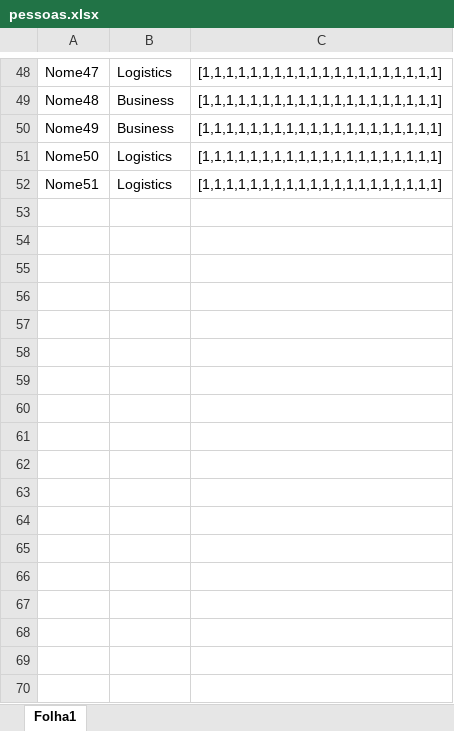
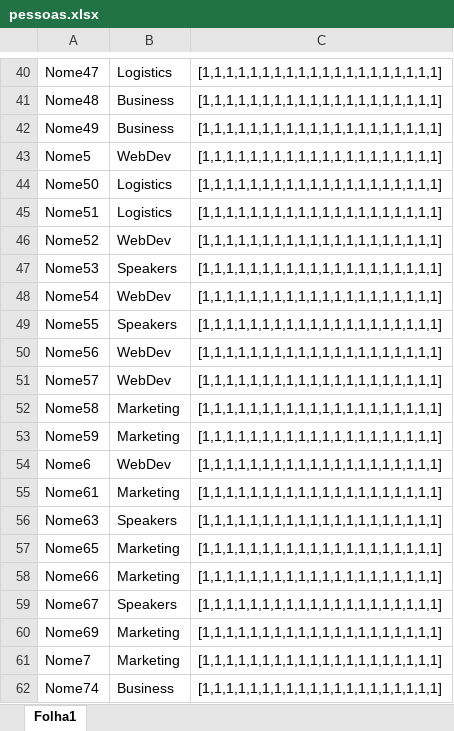
Before and after one commit to RuiDaniel/Shift-Event-Scheduler, an Excel workbook: pessoas.xlsx, sheet Folha1, drawn as a sheet; only a part is shown, gaps mark what is left out; values as stored, in another font and other column widths than the file's, no borders; the diff covers the shown part only; the diff names each change by its address in the sheet, - before the commit and + after, or states it on an @@ line.

```diff
--- a/pessoas.xlsx (sheet Folha1)
+++ b/pessoas.xlsx (sheet Folha1)
@@ row 6 moved to row 43: Nome5 @@
+row 46: Nome52 | WebDev | [1,1,1,1,1,1,1,1,1,1,1,1,1,1,1,1,1,1,1,1]
+row 47: Nome53 | Speakers | [1,1,1,1,1,1,1,1,1,1,1,1,1,1,1,1,1,1,1,1]
+row 48: Nome54 | WebDev | [1,1,1,1,1,1,1,1,1,1,1,1,1,1,1,1,1,1,1,1]
+row 49: Nome55 | Speakers | [1,1,1,1,1,1,1,1,1,1,1,1,1,1,1,1,1,1,1,1]
+row 50: Nome56 | WebDev | [1,1,1,1,1,1,1,1,1,1,1,1,1,1,1,1,1,1,1,1]
+row 51: Nome57 | WebDev | [1,1,1,1,1,1,1,1,1,1,1,1,1,1,1,1,1,1,1,1]
+row 52: Nome58 | Marketing | [1,1,1,1,1,1,1,1,1,1,1,1,1,1,1,1,1,1,1,1]
+row 53: Nome59 | Marketing | [1,1,1,1,1,1,1,1,1,1,1,1,1,1,1,1,1,1,1,1]
@@ row 7 moved to row 54: Nome6 @@
+row 55: Nome61 | Marketing | [1,1,1,1,1,1,1,1,1,1,1,1,1,1,1,1,1,1,1,1]
+row 56: Nome63 | Speakers | [1,1,1,1,1,1,1,1,1,1,1,1,1,1,1,1,1,1,1,1]
+row 57: Nome65 | Marketing | [1,1,1,1,1,1,1,1,1,1,1,1,1,1,1,1,1,1,1,1]
+row 58: Nome66 | Marketing | [1,1,1,1,1,1,1,1,1,1,1,1,1,1,1,1,1,1,1,1]
+row 59: Nome67 | Speakers | [1,1,1,1,1,1,1,1,1,1,1,1,1,1,1,1,1,1,1,1]
+row 60: Nome69 | Marketing | [1,1,1,1,1,1,1,1,1,1,1,1,1,1,1,1,1,1,1,1]
@@ row 8 moved to row 61: Nome7 @@
+row 62: Nome74 | Business | [1,1,1,1,1,1,1,1,1,1,1,1,1,1,1,1,1,1,1,1]
```
Also changed, not shown: 10 added rows, 3 removed rows, 4 moved rows and 2 edited cells elsewhere in this sheet, distribution.xlsx, turnos.xlsx, 4 other files.
